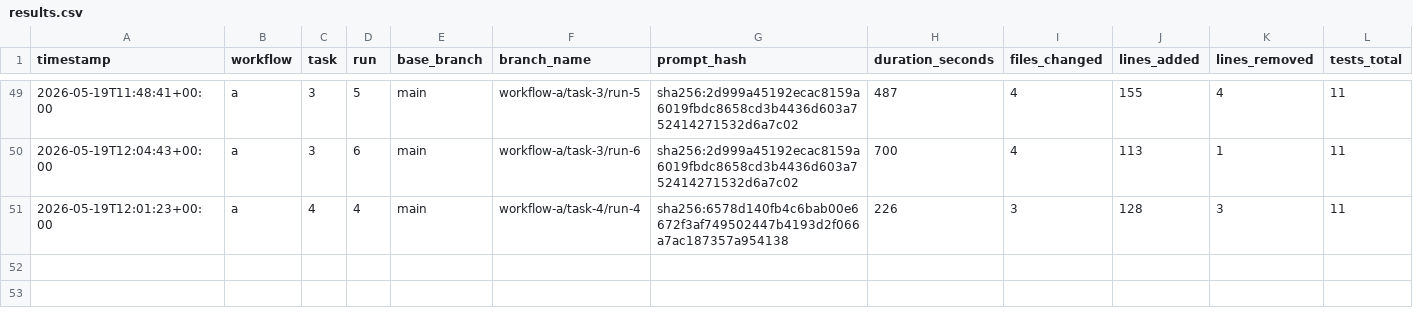
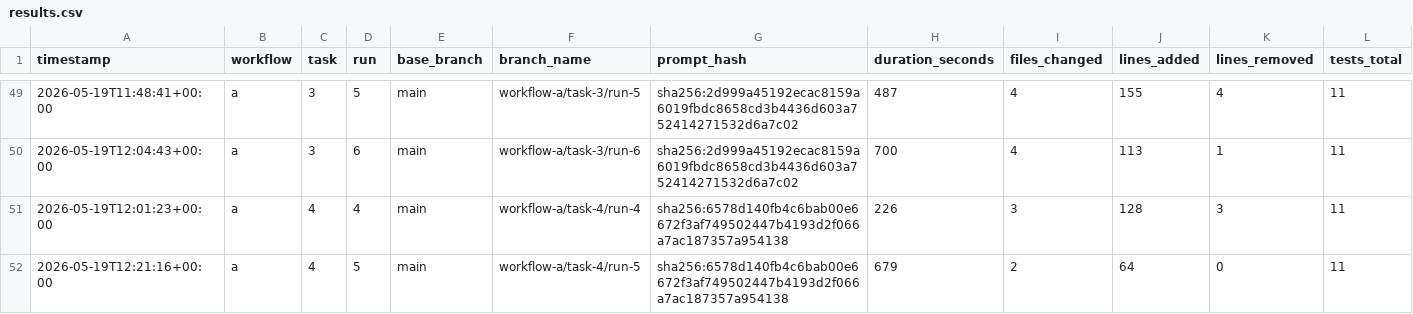
Before and after one commit to lutic1/Bmad-comparison, a CSV file: results/results.csv, drawn as a sheet; only a part is shown, gaps mark what is left out; rows hold the shown columns only; the diff names each change by its address in the sheet, - before the commit and + after, or states it on an @@ line.

Commit message:
A4-r5 OPUS: 15/15, $6.02, 679s, score 4

```diff
--- a/results/results.csv
+++ b/results/results.csv
+row 52: 2026-05-19T12:21:16+00:00 | a | 4 | 5 | main | workflow-a/task-4/run-5 | sha256:6578d140fb4c6bab00e6672f3af749502447b4193d2f066a7ac187357a954138 | 679 | 2 | 64 | 0 | 11
```
Also changed, not shown: 10 other files.
